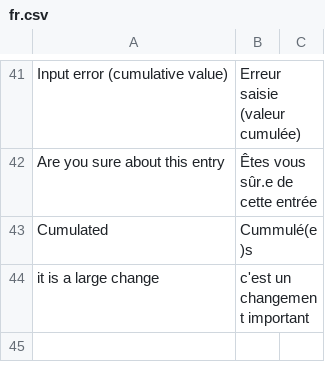
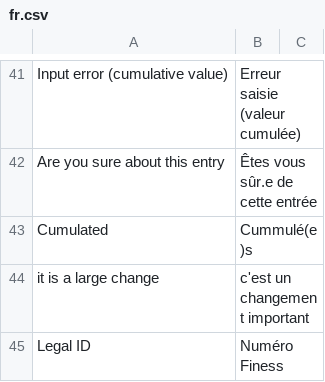
Before and after one commit to icubam/icubam, a CSV file: icubam/www/translations/fr.csv, drawn as a sheet; only a part is shown, gaps mark what is left out; the diff names each change by its address in the sheet, - before the commit and + after, or states it on an @@ line.

Commit message:
legal id (finess number)

```diff
--- a/icubam/www/translations/fr.csv
+++ b/icubam/www/translations/fr.csv
+row 45: Legal ID | Numéro Finess
```
Also changed, not shown: 1 other file.
